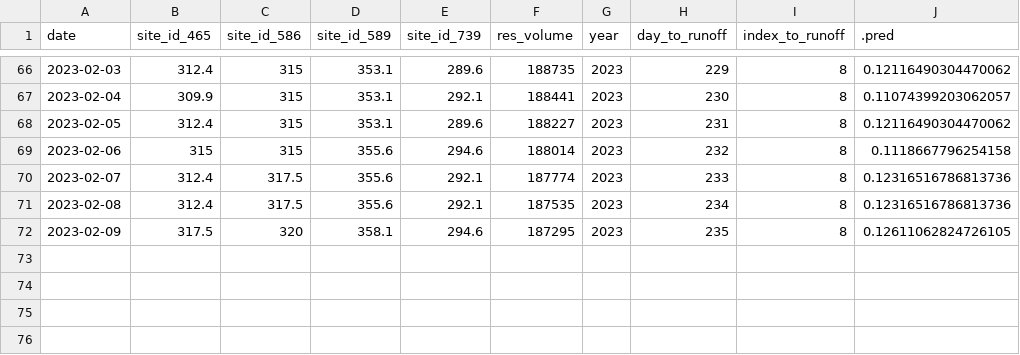
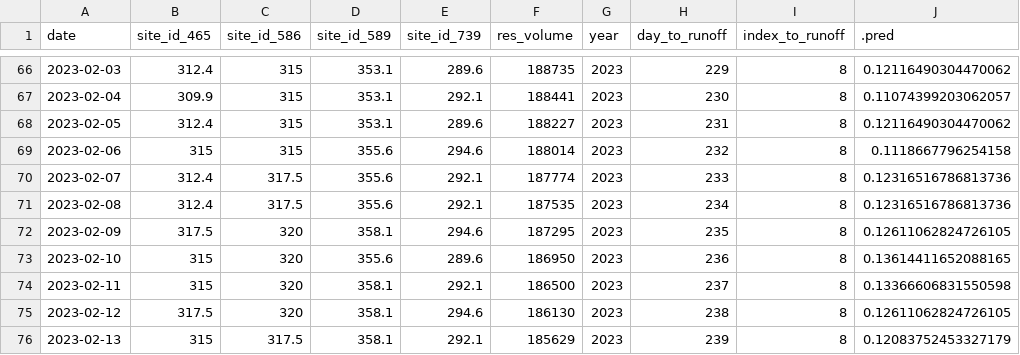
Before and after one commit to mschmidty/dolores_flow_predict, a CSV file: output/current_predictions.csv, drawn as a sheet; only a part is shown, gaps mark what is left out.

```diff
--- a/output/current_predictions.csv
+++ b/output/current_predictions.csv
@@ -72 +72,5 @@ date,site_id_465,site_id_586,site_id_589,site_id_739,res_volume,year,day_to_runo
 2023-02-09,317.5,320,358.1,294.6,187295,2023,235,8,0.12611062824726105
+2023-02-10,315,320,355.6,289.6,186950,2023,236,8,0.13614411652088165
+2023-02-11,315,320,358.1,292.1,186500,2023,237,8,0.13366606831550598
+2023-02-12,317.5,320,358.1,294.6,186130,2023,238,8,0.12611062824726105
+2023-02-13,315,317.5,358.1,292.1,185629,2023,239,8,0.12083752453327179
```
Also changed, not shown: 1 other file.
